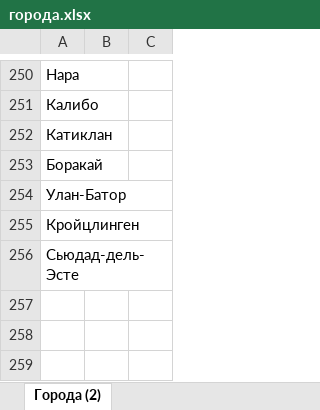
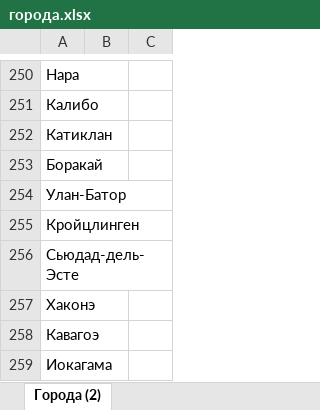
Before and after one commit to dmpotekhin/dmpotekhin.github.io, an Excel workbook: города.xlsx, sheet Города (2), drawn as a sheet; only a part is shown, gaps mark what is left out; values as stored, in another font and other column widths than the file's, no borders; the diff names each change by its address in the sheet, - before the commit and + after, or states it on an @@ line.

Commit message:
travel: add 3 Japan cities from города.xlsx (Хаконэ, Кавагоэ, Йокогама) — 258 cities / 50 countries
- scripts/update_travel_data.py: TYPO_FIX map (Иокагама -> Йокогама), applied in
  delta detection and in the reconcile keep-set so a typo-fixed name is not
  dropped as obsolete.

```diff
--- a/города.xlsx (sheet Города (2))
+++ b/города.xlsx (sheet Города (2))
+row 257: Хаконэ
+row 258: Кавагоэ
+row 259: Иокагама
```
Also changed, not shown: 2 other files.
